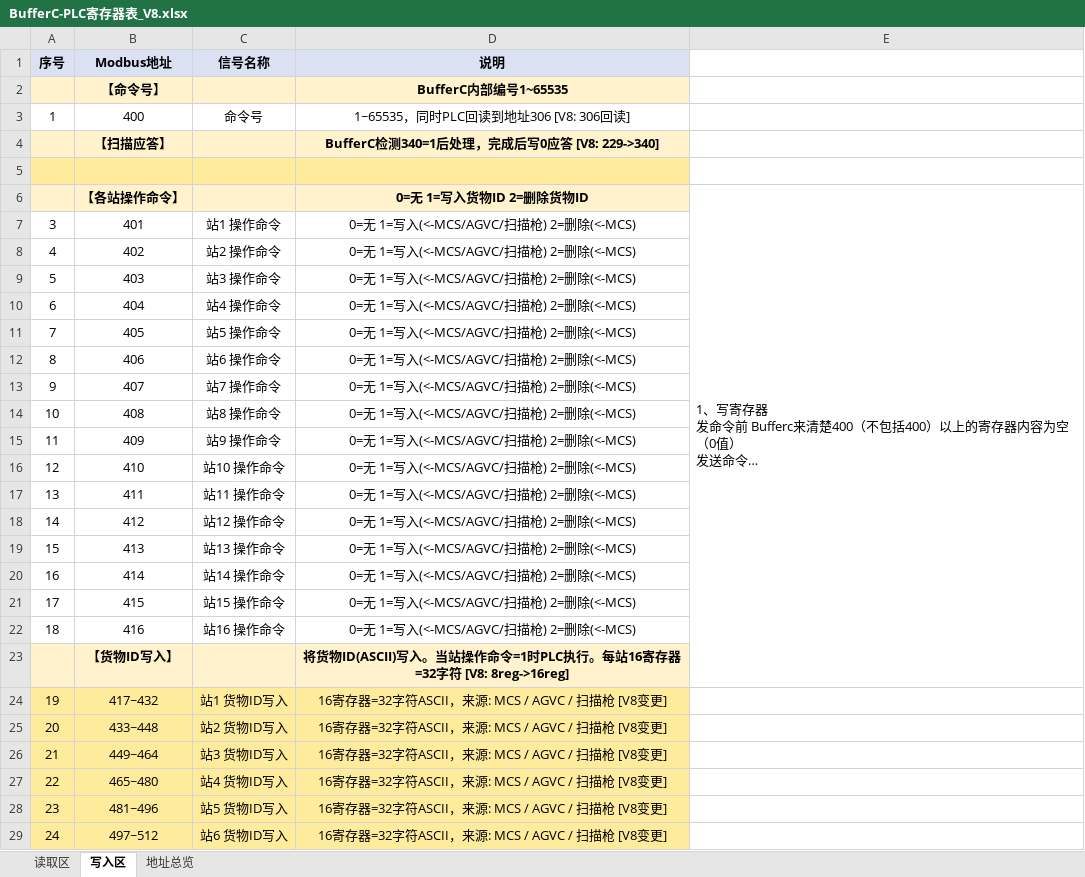
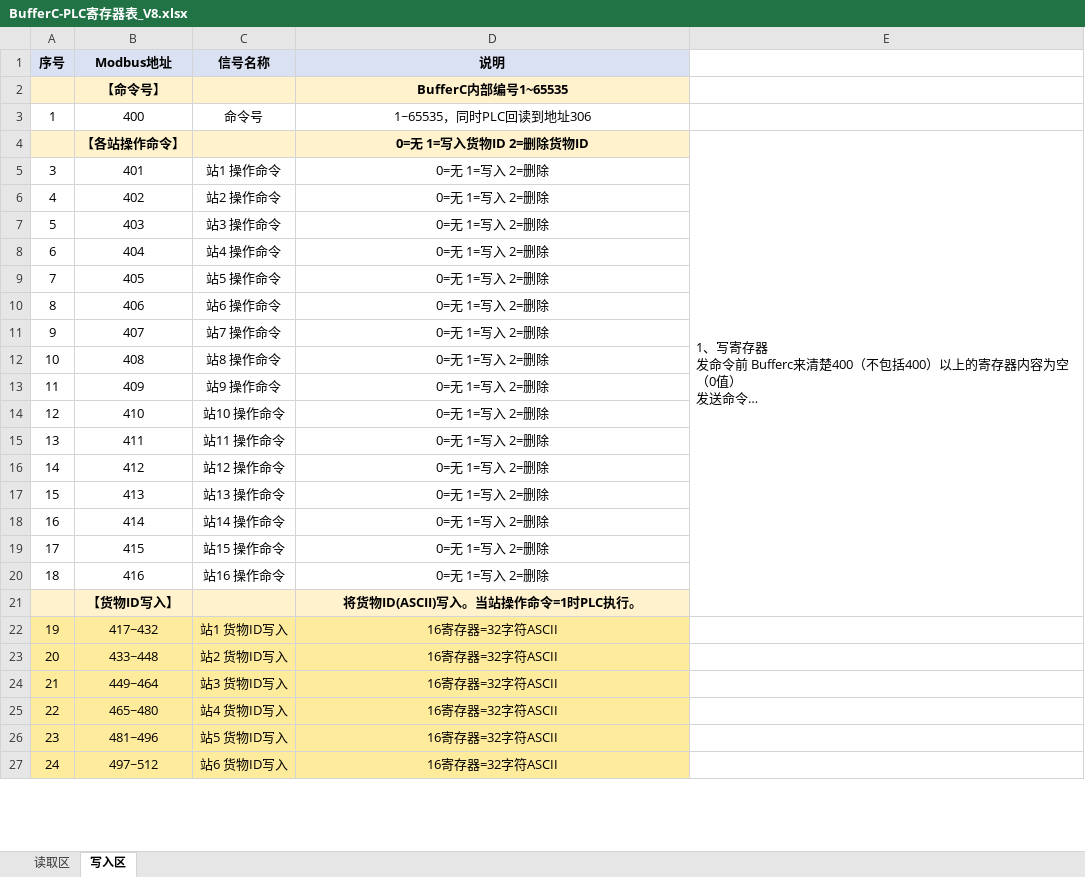
Before and after one commit to storm-ink/B16_BufferC, an Excel workbook: docs/BufferC-PLC寄存器表_V8.xlsx, sheet 写入区, drawn as a sheet; only a part is shown; long unchanged cells end in …; values as stored, in another font and other column widths than the file's, no borders; removed rows and columns are numbered as before the commit, all else as after; the diff covers the shown part only; the diff names each change by its address in the sheet, - before the commit and + after, or states it on an @@ line.

Commit message:
feat: 载具事件「数据完整才上报」机制（201/202/203/204 等 ID 完整才报 MCS）
- 主表四列 carrier_confirmed/pending_ceid/pending_at/pending_id：中间态 DB 可见，取走清 carrier_id（新口径）
- 204/201 入货：登记中间态等 ID（AGVC 查询/扫码/前端补填），就绪才带 ID 上报；等待中断撤销+WARN+审计
- 203/202 取走：主表 ID 立即上报 → 清主表 → 命令2 标准清除流程清 PLC（失败 WARN+审计不 9001）；异常取走只日志不上报
- RemoveCarrier 接受状态 3（5/1→3→0 取走路径）；对账仅在该站有 pending 时触发上报；ID 只能经 SetCarrier 写入（快照兜底移除）
- 补填 API GET/POST /api/pending-carrier-events；v2 前端 pending.js：提示条/台账事件待上报列/站口黄闪弹窗/待补数据 tab
- 测试 117/117（21 个适配 + 8 个新增）；phase7 UI 检查 10/10；场景脚本断线重连适配新口径 4/4 PASS

```diff
--- a/docs/BufferC-PLC寄存器表_V8.xlsx (sheet 写入区)
+++ b/docs/BufferC-PLC寄存器表_V8.xlsx (sheet 写入区)
-sheet tab: 地址总览
-D3 (说明): 1~65535，同时PLC回读到地址306 [V8: 306回读]
+D3 (说明): 1~65535，同时PLC回读到地址306
-row 4:  | 【扫描应答】 |  | BufferC检测340=1后处理，完成后写0应答 [V8: 229->340]
-row 5: (empty)
-D5:D20 (说明): 0=无 1=写入(<-MCS/AGVC/扫描枪) 2=删除(<-MCS)
+D5:D20 (说明): 0=无 1=写入 2=删除
-D21 (说明): 将货物ID(ASCII)写入。当站操作命令=1时PLC执行。每站16寄存器=32字符 [V8: 8reg->16reg]
+D21 (说明): 将货物ID(ASCII)写入。当站操作命令=1时PLC执行。
-D22:D27 (说明): 16寄存器=32字符ASCII，来源: MCS / AGVC / 扫描枪 [V8变更]
+D22:D27 (说明): 16寄存器=32字符ASCII
```
Also changed, not shown: 10 edited cells elsewhere in this sheet, sheet 读取区, 33 other files.
